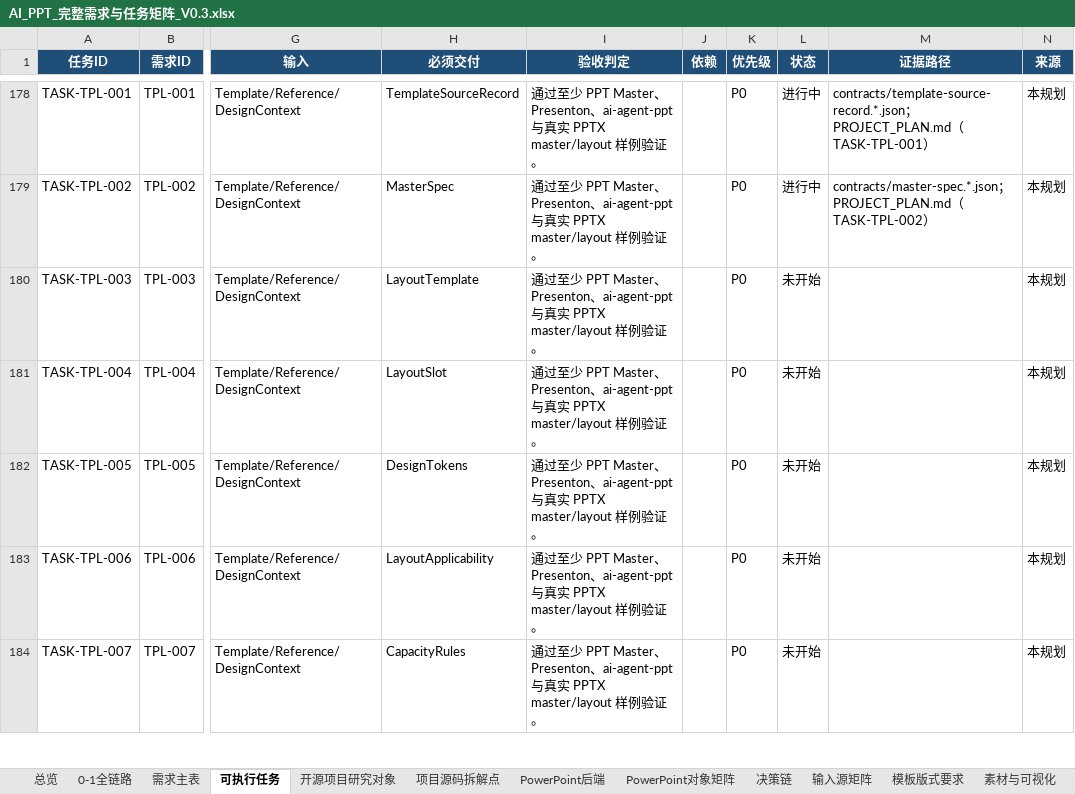
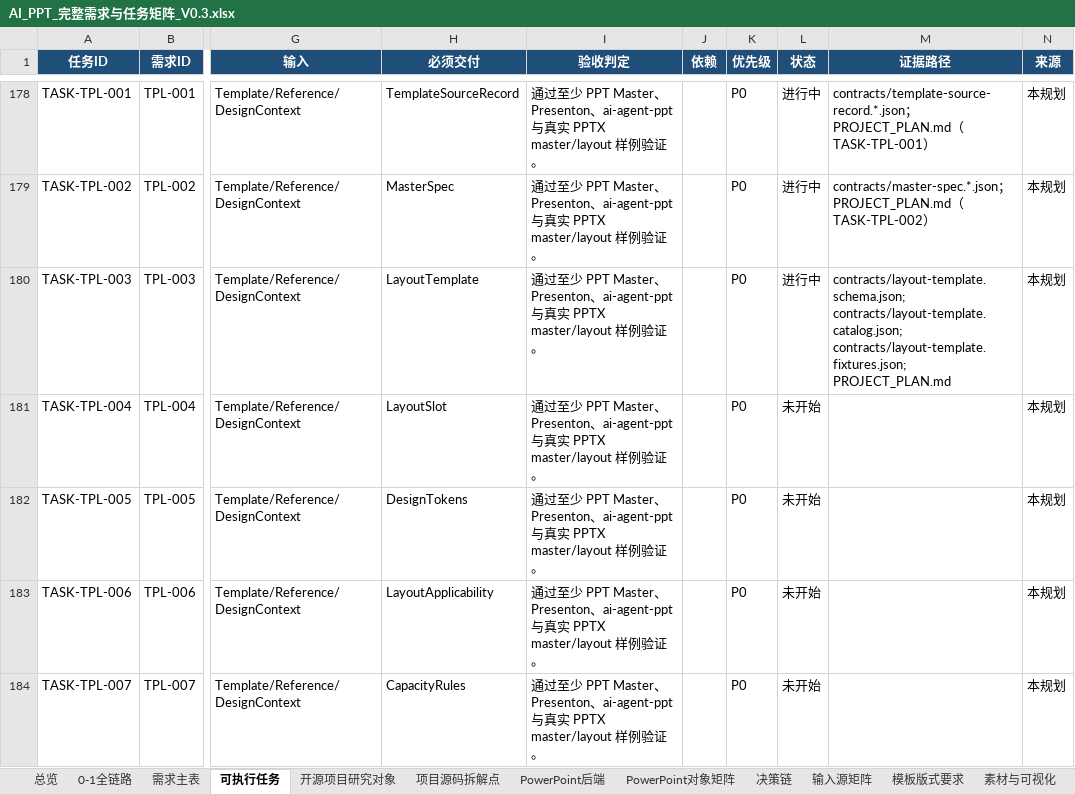
Before and after one commit to XXYoLoong/YoloongPPT, an Excel workbook: AI_PPT_完整需求与任务矩阵_V0.3.xlsx, sheet 可执行任务, drawn as a sheet; only a part is shown, gaps mark what is left out; values as stored, in another font and other column widths than the file's, no borders; conditional formats and table styles not drawn; the diff names each change by its address in the sheet, - before the commit and + after, or states it on an @@ line.

```diff
--- a/AI_PPT_完整需求与任务矩阵_V0.3.xlsx (sheet 可执行任务)
+++ b/AI_PPT_完整需求与任务矩阵_V0.3.xlsx (sheet 可执行任务)
-L180 (状态): 未开始
+L180 (状态): 进行中
-M180 (证据路径): (empty)
+M180 (证据路径): contracts/layout-template.schema.json; contracts/layout-template.catalog.json; contracts/layout-template.fixtures.json; PROJECT_PLAN.md
```
Also changed, not shown: sheet 需求主表, sheet 数据对象, charts or pictures, 6 other files.
